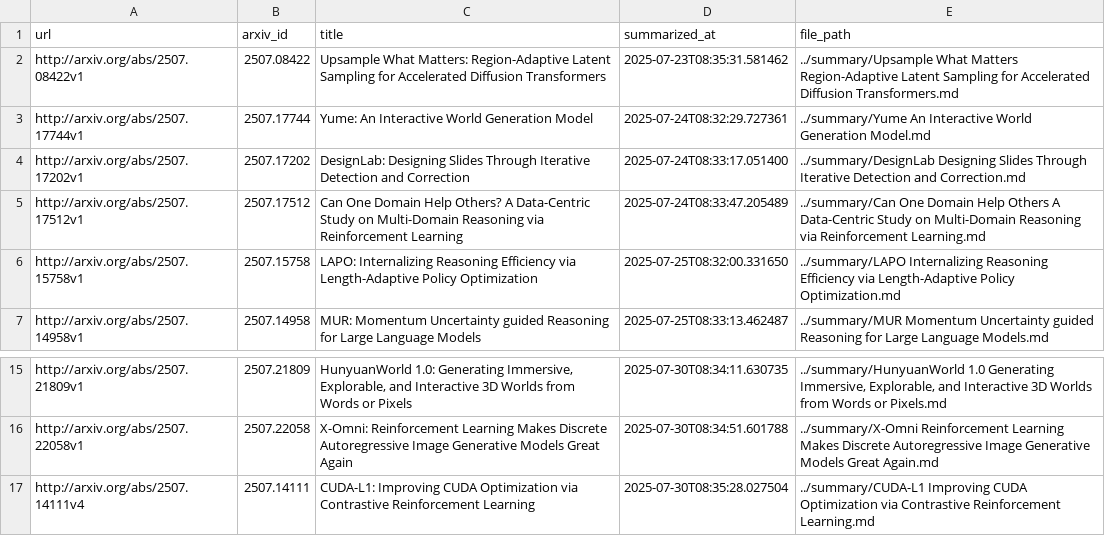
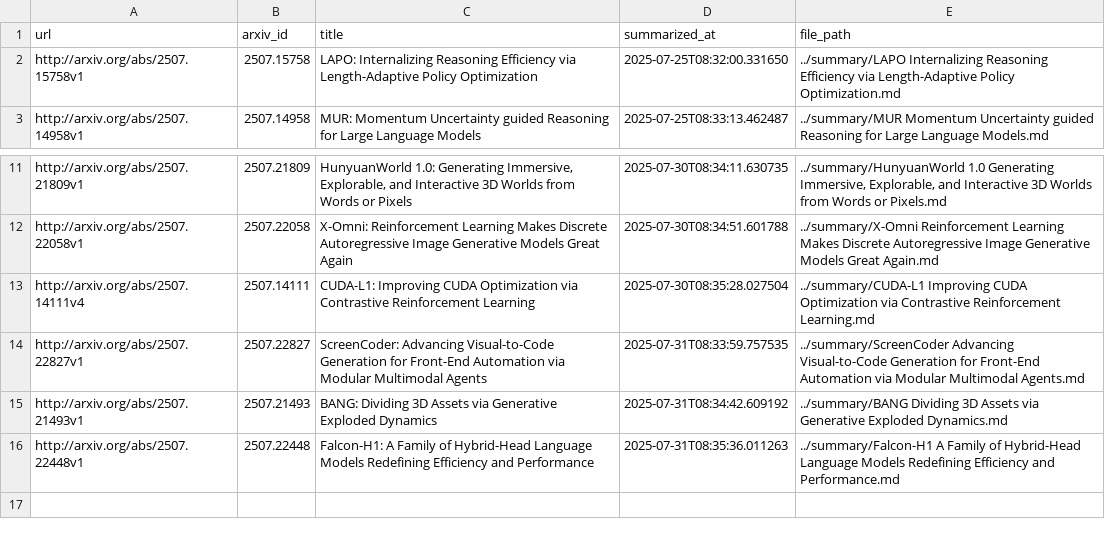
Before and after one commit to ko21suke/auto-survey, a CSV file: summarized_papers.csv, drawn as a sheet; only a part is shown, gaps mark what is left out; removed rows and columns are numbered as before the commit, all else as after; the diff names each change by its address in the sheet, - before the commit and + after, or states it on an @@ line.

```diff
--- a/summarized_papers.csv
+++ b/summarized_papers.csv
-row 2: http://arxiv.org/abs/2507.08422v1 | 2507.08422 | Upsample What Matters: Region-Adaptive Latent Sampling for Accelerated Diffusion Transformers | 2025-07-23T08:35:31.581462 | ../summary/Upsample What Matters Region-Adaptive Latent Sampling for Accelerated Diffusion Transformers.md
-row 3: http://arxiv.org/abs/2507.17744v1 | 2507.17744 | Yume: An Interactive World Generation Model | 2025-07-24T08:32:29.727361 | ../summary/Yume An Interactive World Generation Model.md
-row 4: http://arxiv.org/abs/2507.17202v1 | 2507.17202 | DesignLab: Designing Slides Through Iterative Detection and Correction | 2025-07-24T08:33:17.051400 | ../summary/DesignLab Designing Slides Through Iterative Detection and Correction.md
-row 5: http://arxiv.org/abs/2507.17512v1 | 2507.17512 | Can One Domain Help Others? A Data-Centric Study on Multi-Domain Reasoning via Reinforcement Learning | 2025-07-24T08:33:47.205489 | ../summary/Can One Domain Help Others A Data-Centric Study on Multi-Domain Reasoning via Reinforcement Learning.md
+row 14: http://arxiv.org/abs/2507.22827v1 | 2507.22827 | ScreenCoder: Advancing Visual-to-Code Generation for Front-End Automation via Modular Multimodal Agents | 2025-07-31T08:33:59.757535 | ../summary/ScreenCoder Advancing Visual-to-Code Generation for Front-End Automation via Modular Multimodal Agents.md
+row 15: http://arxiv.org/abs/2507.21493v1 | 2507.21493 | BANG: Dividing 3D Assets via Generative Exploded Dynamics | 2025-07-31T08:34:42.609192 | ../summary/BANG Dividing 3D Assets via Generative Exploded Dynamics.md
+row 16: http://arxiv.org/abs/2507.22448v1 | 2507.22448 | Falcon-H1: A Family of Hybrid-Head Language Models Redefining Efficiency and Performance | 2025-07-31T08:35:36.011263 | ../summary/Falcon-H1 A Family of Hybrid-Head Language Models Redefining Efficiency and Performance.md
```
Also changed, not shown: 7 other files.
